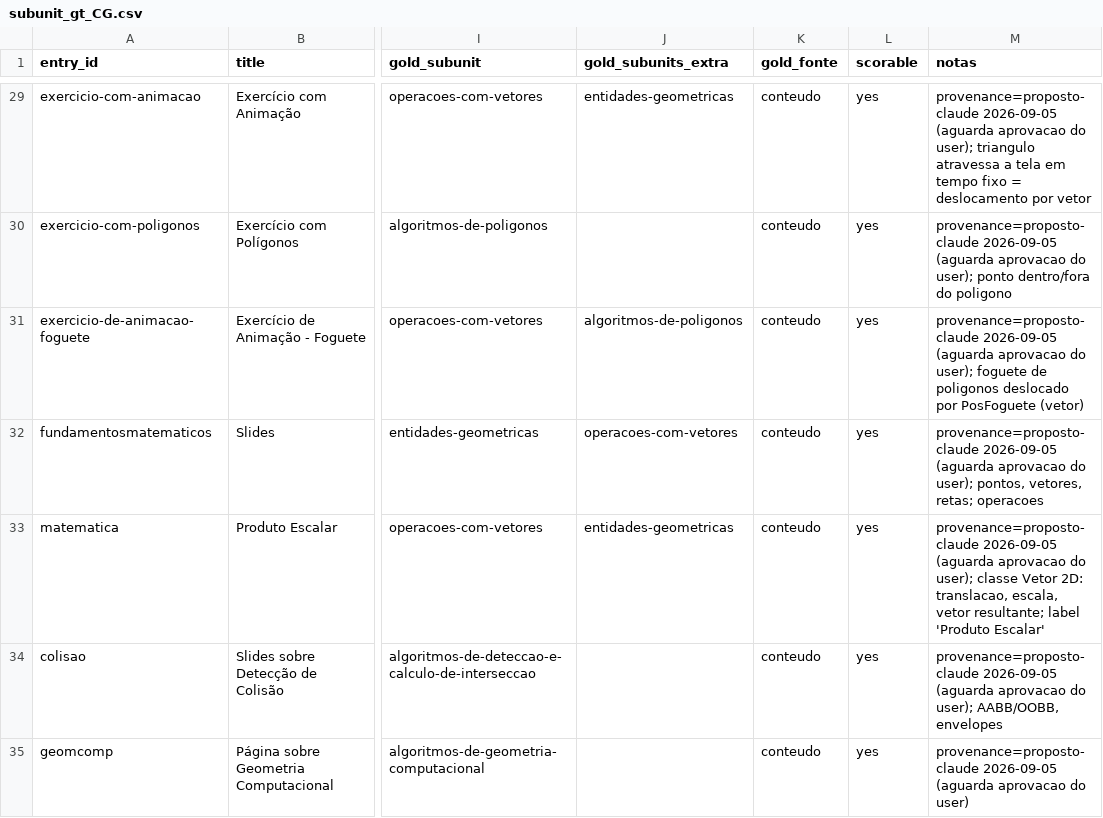
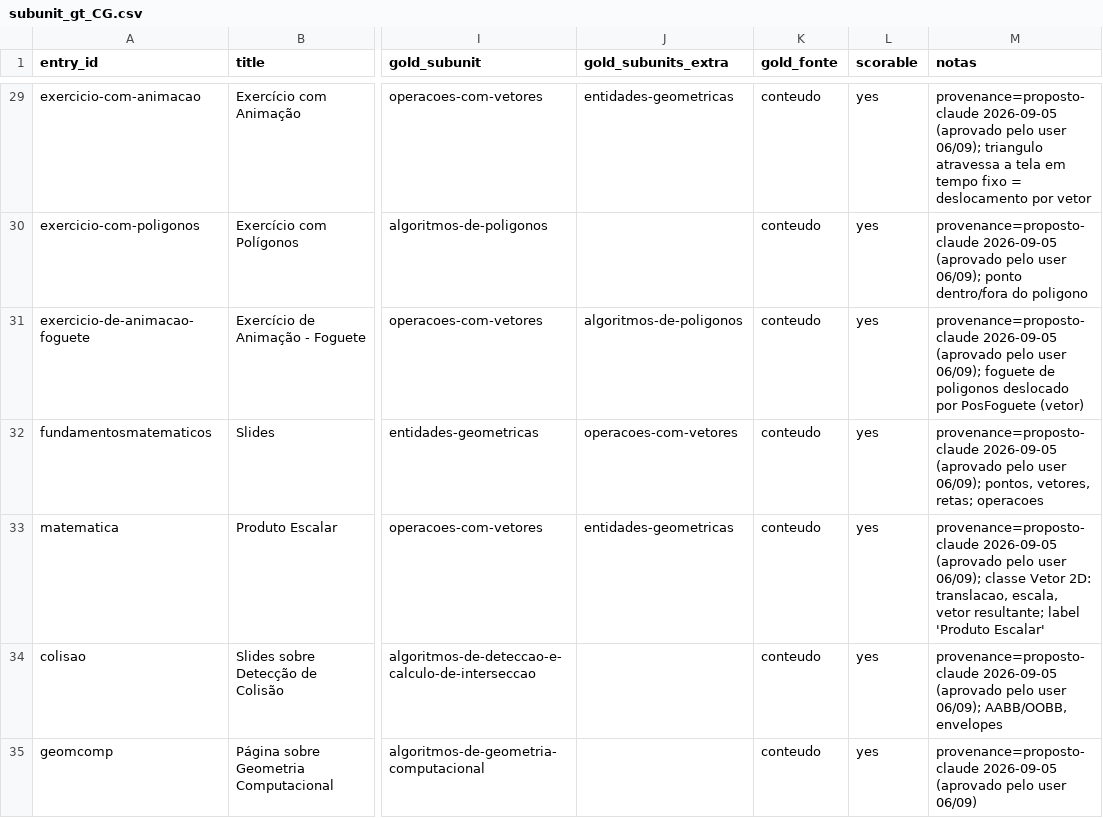
Before and after one commit to HumbertoCG18/GPT-Tutor-Generator, a CSV file: docs/reports/subunit_gt_CG.csv, drawn as a sheet; only a part is shown, gaps mark what is left out; the diff covers the shown part only; the diff names each change by its address in the sheet, - before the commit and + after, or states it on an @@ line.

```diff
--- a/docs/reports/subunit_gt_CG.csv
+++ b/docs/reports/subunit_gt_CG.csv
-M29 (notas): provenance=proposto-claude 2026-09-05 (aguarda aprovacao do user); triangulo atravessa…
+M29 (notas): provenance=proposto-claude 2026-09-05 (aprovado pelo user 06/09); triangulo atravessa…
-M30 (notas): provenance=proposto-claude 2026-09-05 (aguarda aprovacao do user); ponto dentro/fora…
+M30 (notas): provenance=proposto-claude 2026-09-05 (aprovado pelo user 06/09); ponto dentro/fora…
-M31 (notas): provenance=proposto-claude 2026-09-05 (aguarda aprovacao do user); foguete de…
+M31 (notas): provenance=proposto-claude 2026-09-05 (aprovado pelo user 06/09); foguete de…
-M32 (notas): provenance=proposto-claude 2026-09-05 (aguarda aprovacao do user); pontos, vetores,…
+M32 (notas): provenance=proposto-claude 2026-09-05 (aprovado pelo user 06/09); pontos, vetores,…
-M33 (notas): provenance=proposto-claude 2026-09-05 (aguarda aprovacao do user); classe Vetor…
+M33 (notas): provenance=proposto-claude 2026-09-05 (aprovado pelo user 06/09); classe Vetor…
-M34 (notas): provenance=proposto-claude 2026-09-05 (aguarda aprovacao do user); AABB/OOBB, envelopes
+M34 (notas): provenance=proposto-claude 2026-09-05 (aprovado pelo user 06/09); AABB/OOBB, envelopes
-M35 (notas): provenance=proposto-claude 2026-09-05 (aguarda aprovacao do user)
+M35 (notas): provenance=proposto-claude 2026-09-05 (aprovado pelo user 06/09)
```
Also changed, not shown: 96 edited cells elsewhere in this file, 10 other files.
